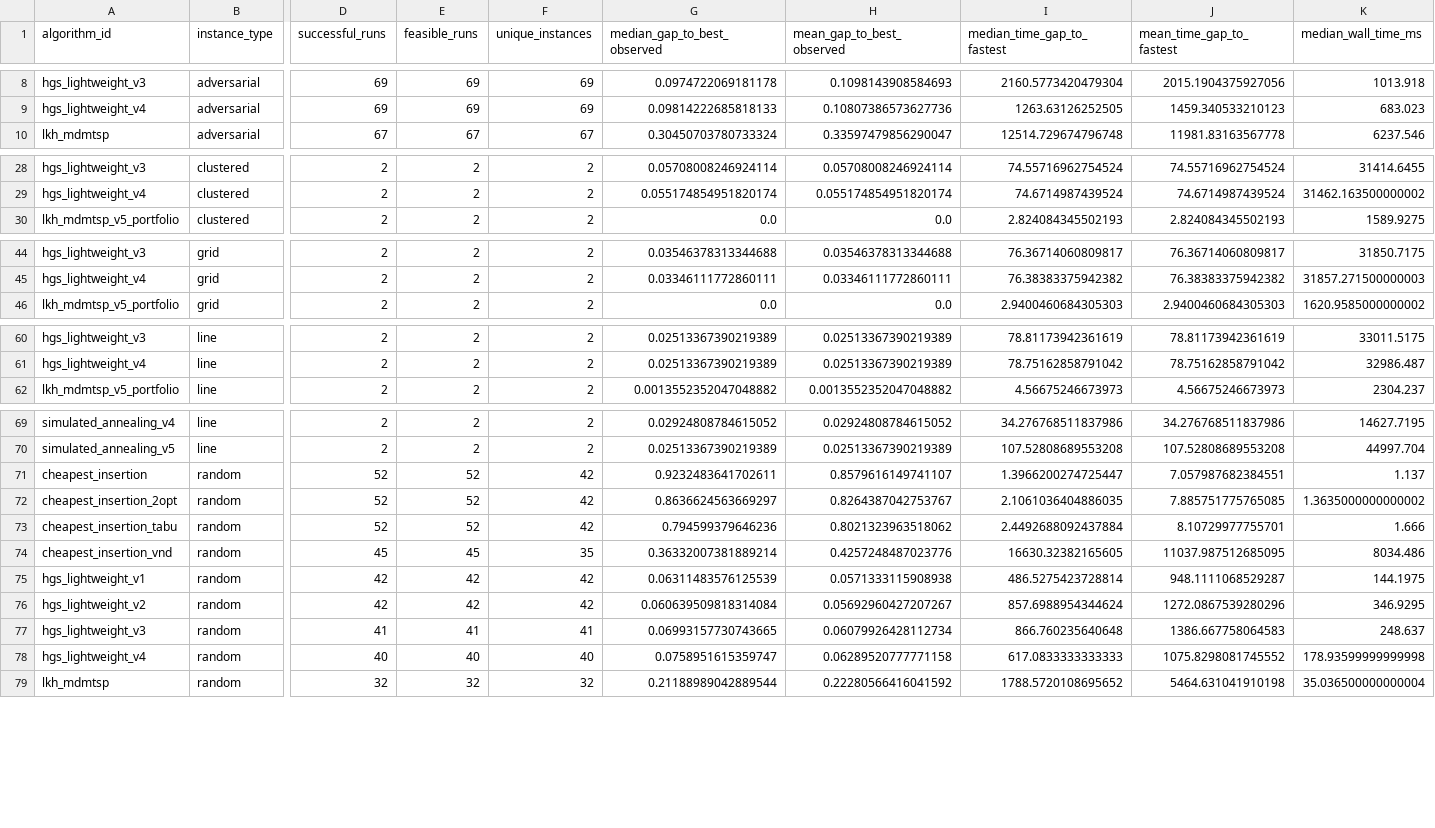
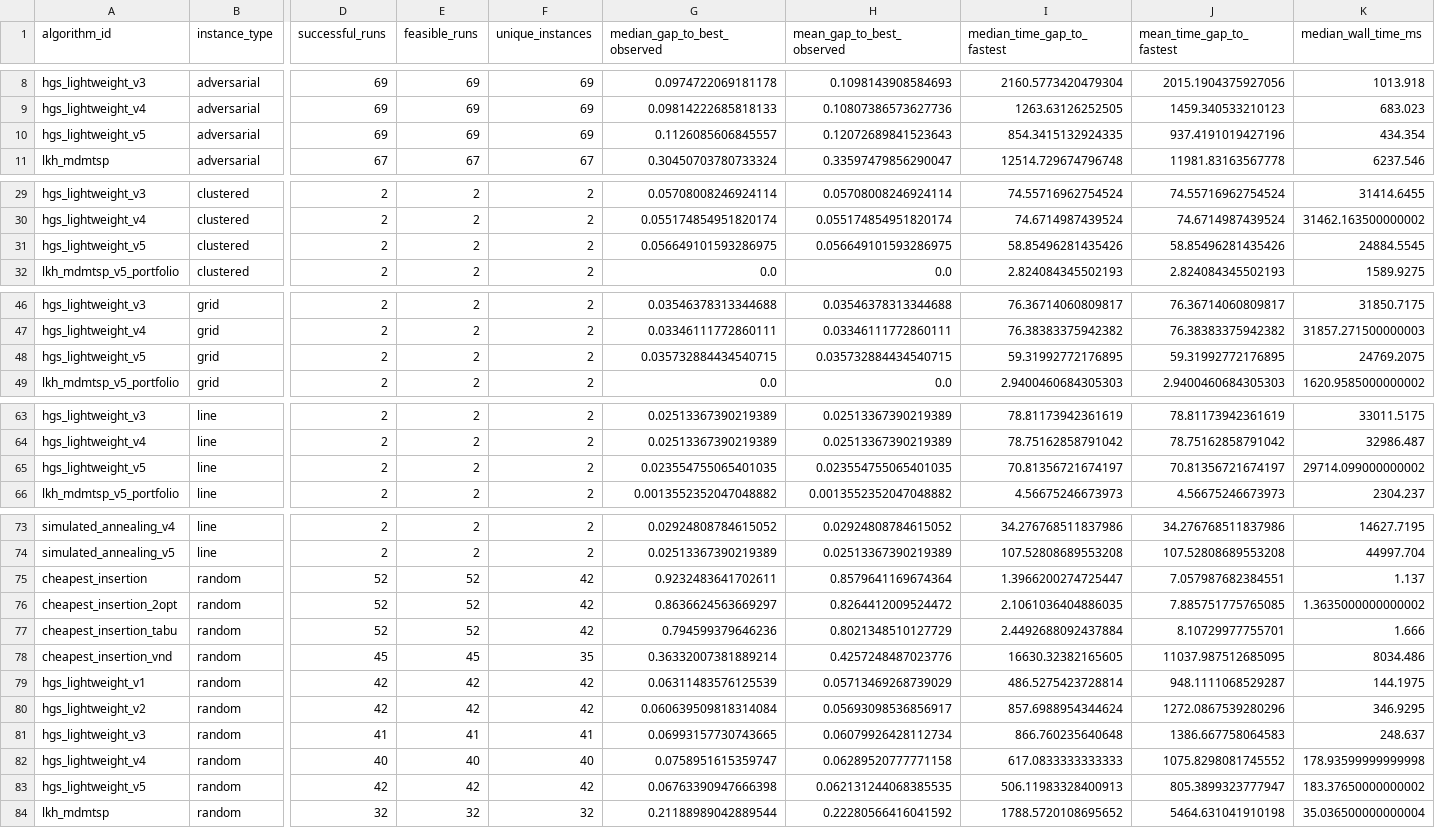
Before and after one commit to mrggrmexe/MDMTSP-HSE-RESEARCH, a CSV file: results/tables/algorithm_instance_type_summary.csv, drawn as a sheet; only a part is shown, gaps mark what is left out; addresses are those after the commit; rows hold the shown columns only; the diff covers the shown part only; the diff names each change by its address in the sheet, - before the commit and + after, or states it on an @@ line.

```diff
--- a/results/tables/algorithm_instance_type_summary.csv
+++ b/results/tables/algorithm_instance_type_summary.csv
+row 10: hgs_lightweight_v5 | adversarial | 69 | 69 | 69 | 0.1126085606845557 | 0.12072689841523643 | 854.3415132924335 | 937.4191019427196 | 434.354
+row 31: hgs_lightweight_v5 | clustered | 2 | 2 | 2 | 0.056649101593286975 | 0.056649101593286975 | 58.85496281435426 | 58.85496281435426 | 24884.5545
+row 48: hgs_lightweight_v5 | grid | 2 | 2 | 2 | 0.035732884434540715 | 0.035732884434540715 | 59.31992772176895 | 59.31992772176895 | 24769.2075
+row 65: hgs_lightweight_v5 | line | 2 | 2 | 2 | 0.023554755065401035 | 0.023554755065401035 | 70.81356721674197 | 70.81356721674197 | 29714.099000000002
-H75 (mean_gap_to_best_observed): 0.8579616149741107
+H75 (mean_gap_to_best_observed): 0.8579641169674364
-H76 (mean_gap_to_best_observed): 0.8264387042753767
+H76 (mean_gap_to_best_observed): 0.8264412009524472
-H77 (mean_gap_to_best_observed): 0.8021323963518062
+H77 (mean_gap_to_best_observed): 0.8021348510127729
-H79 (mean_gap_to_best_observed): 0.0571333115908938
+H79 (mean_gap_to_best_observed): 0.05713469268739029
-H80 (mean_gap_to_best_observed): 0.05692960427207267
+H80 (mean_gap_to_best_observed): 0.05693098536856917
+row 83: hgs_lightweight_v5 | random | 42 | 42 | 42 | 0.06763390947666398 | 0.062131244068385535 | 506.11983328400913 | 805.3899323777947 | 183.37650000000002
```
Also changed, not shown: 1 added row and 8 edited cells elsewhere in this file, results/tables/algorithm_summary.csv, results/tables/instance_summary.csv, 4 other files.
